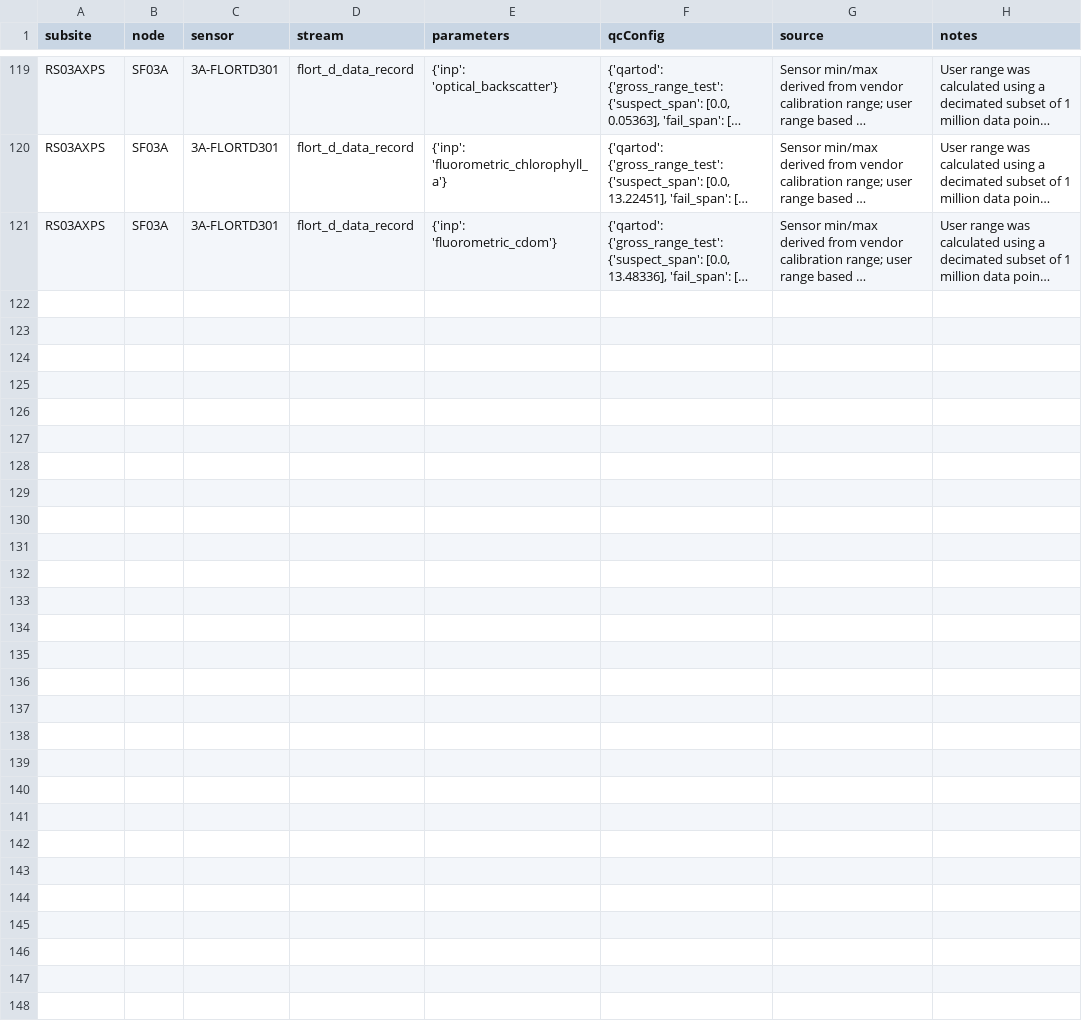
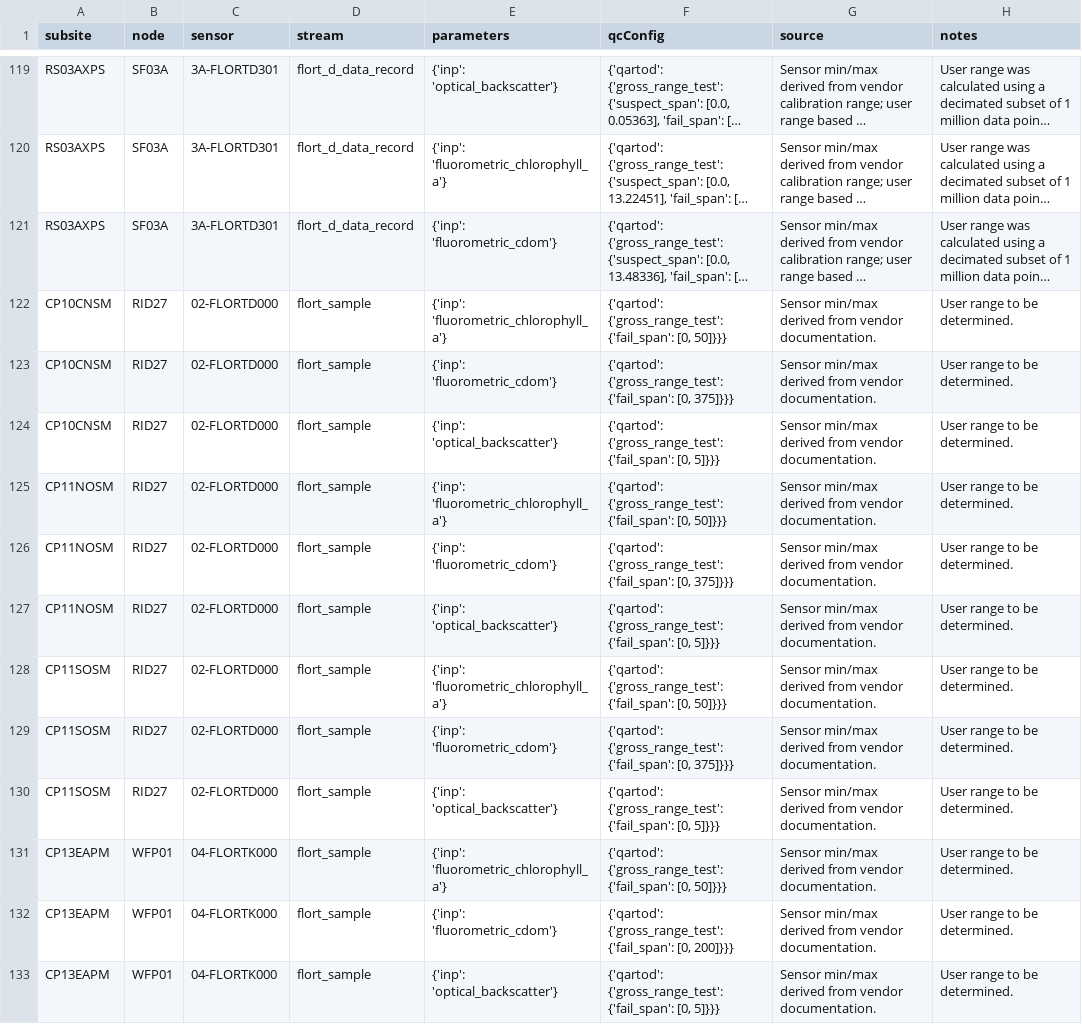
Before and after one commit to oceanobservatories/qc-lookup, a CSV file: qartod/flort/flort_qartod_gross_range_test_values.csv, drawn as a sheet; only a part is shown, gaps mark what is left out; long unchanged cells end in …; the diff covers the shown part only; the diff names each change by its address in the sheet, - before the commit and + after, or states it on an @@ line.

Commit message:
Pioneer-MAB CTDPF, DOFST, and FLORT gross range tables

```diff
--- a/qartod/flort/flort_qartod_gross_range_test_values.csv
+++ b/qartod/flort/flort_qartod_gross_range_test_values.csv
+row 122: CP10CNSM | RID27 | 02-FLORTD000 | flort_sample | {'inp': 'fluorometric_chlorophyll_a'} | {'qartod': {'gross_range_test': {'fail_span': [0, 50]}}} | Sensor min/max derived from vendor documentation. | User range to be determined.
+row 123: CP10CNSM | RID27 | 02-FLORTD000 | flort_sample | {'inp': 'fluorometric_cdom'} | {'qartod': {'gross_range_test': {'fail_span': [0, 375]}}} | Sensor min/max derived from vendor documentation. | User range to be determined.
+row 124: CP10CNSM | RID27 | 02-FLORTD000 | flort_sample | {'inp': 'optical_backscatter'} | {'qartod': {'gross_range_test': {'fail_span': [0, 5]}}} | Sensor min/max derived from vendor documentation. | User range to be determined.
+row 125: CP11NOSM | RID27 | 02-FLORTD000 | flort_sample | {'inp': 'fluorometric_chlorophyll_a'} | {'qartod': {'gross_range_test': {'fail_span': [0, 50]}}} | Sensor min/max derived from vendor documentation. | User range to be determined.
+row 126: CP11NOSM | RID27 | 02-FLORTD000 | flort_sample | {'inp': 'fluorometric_cdom'} | {'qartod': {'gross_range_test': {'fail_span': [0, 375]}}} | Sensor min/max derived from vendor documentation. | User range to be determined.
+row 127: CP11NOSM | RID27 | 02-FLORTD000 | flort_sample | {'inp': 'optical_backscatter'} | {'qartod': {'gross_range_test': {'fail_span': [0, 5]}}} | Sensor min/max derived from vendor documentation. | User range to be determined.
+row 128: CP11SOSM | RID27 | 02-FLORTD000 | flort_sample | {'inp': 'fluorometric_chlorophyll_a'} | {'qartod': {'gross_range_test': {'fail_span': [0, 50]}}} | Sensor min/max derived from vendor documentation. | User range to be determined.
+row 129: CP11SOSM | RID27 | 02-FLORTD000 | flort_sample | {'inp': 'fluorometric_cdom'} | {'qartod': {'gross_range_test': {'fail_span': [0, 375]}}} | Sensor min/max derived from vendor documentation. | User range to be determined.
+row 130: CP11SOSM | RID27 | 02-FLORTD000 | flort_sample | {'inp': 'optical_backscatter'} | {'qartod': {'gross_range_test': {'fail_span': [0, 5]}}} | Sensor min/max derived from vendor documentation. | User range to be determined.
+row 131: CP13EAPM | WFP01 | 04-FLORTK000 | flort_sample | {'inp': 'fluorometric_chlorophyll_a'} | {'qartod': {'gross_range_test': {'fail_span': [0, 50]}}} | Sensor min/max derived from vendor documentation. | User range to be determined.
+row 132: CP13EAPM | WFP01 | 04-FLORTK000 | flort_sample | {'inp': 'fluorometric_cdom'} | {'qartod': {'gross_range_test': {'fail_span': [0, 200]}}} | Sensor min/max derived from vendor documentation. | User range to be determined.
+row 133: CP13EAPM | WFP01 | 04-FLORTK000 | flort_sample | {'inp': 'optical_backscatter'} | {'qartod': {'gross_range_test': {'fail_span': [0, 5]}}} | Sensor min/max derived from vendor documentation. | User range to be determined.
```
Also changed, not shown: 12 added rows elsewhere in this file.
